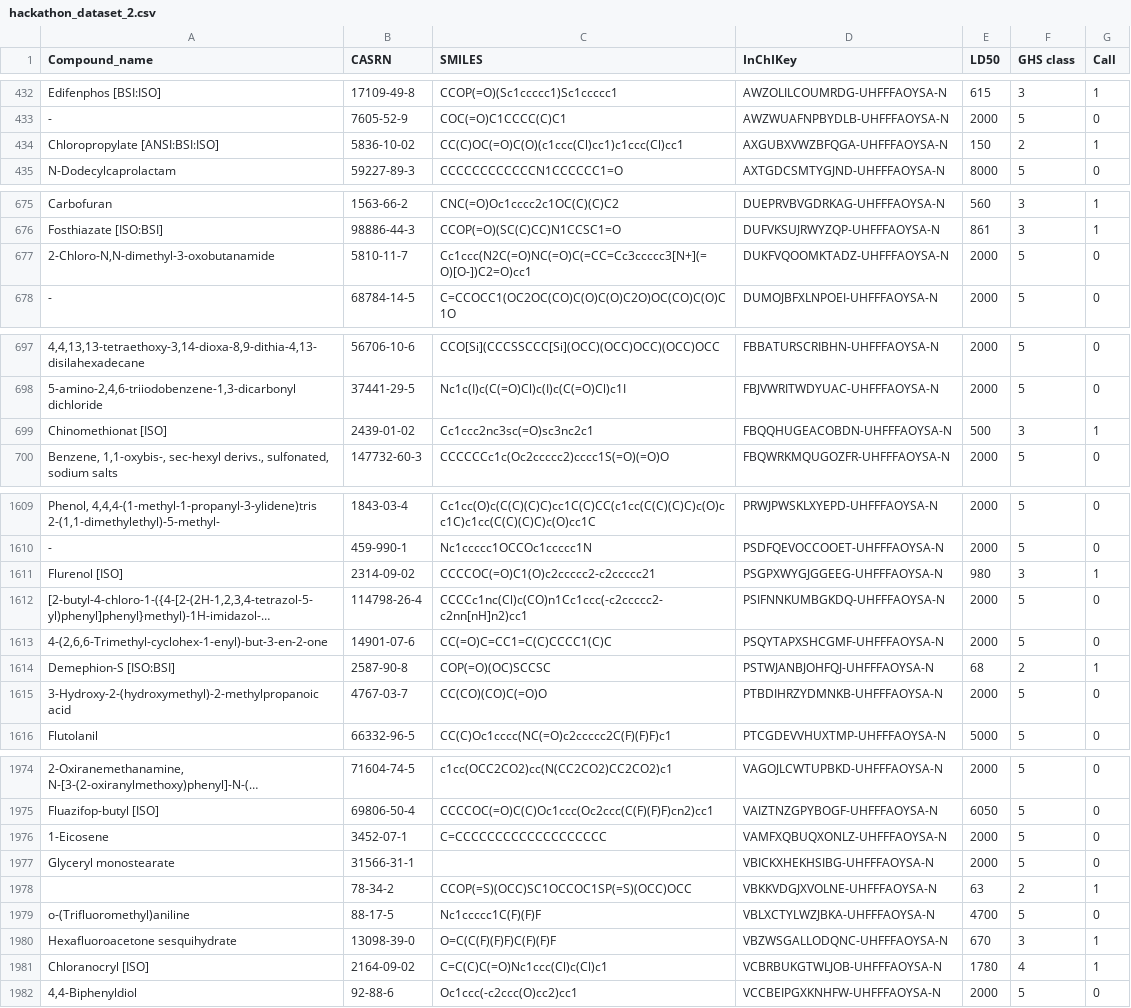
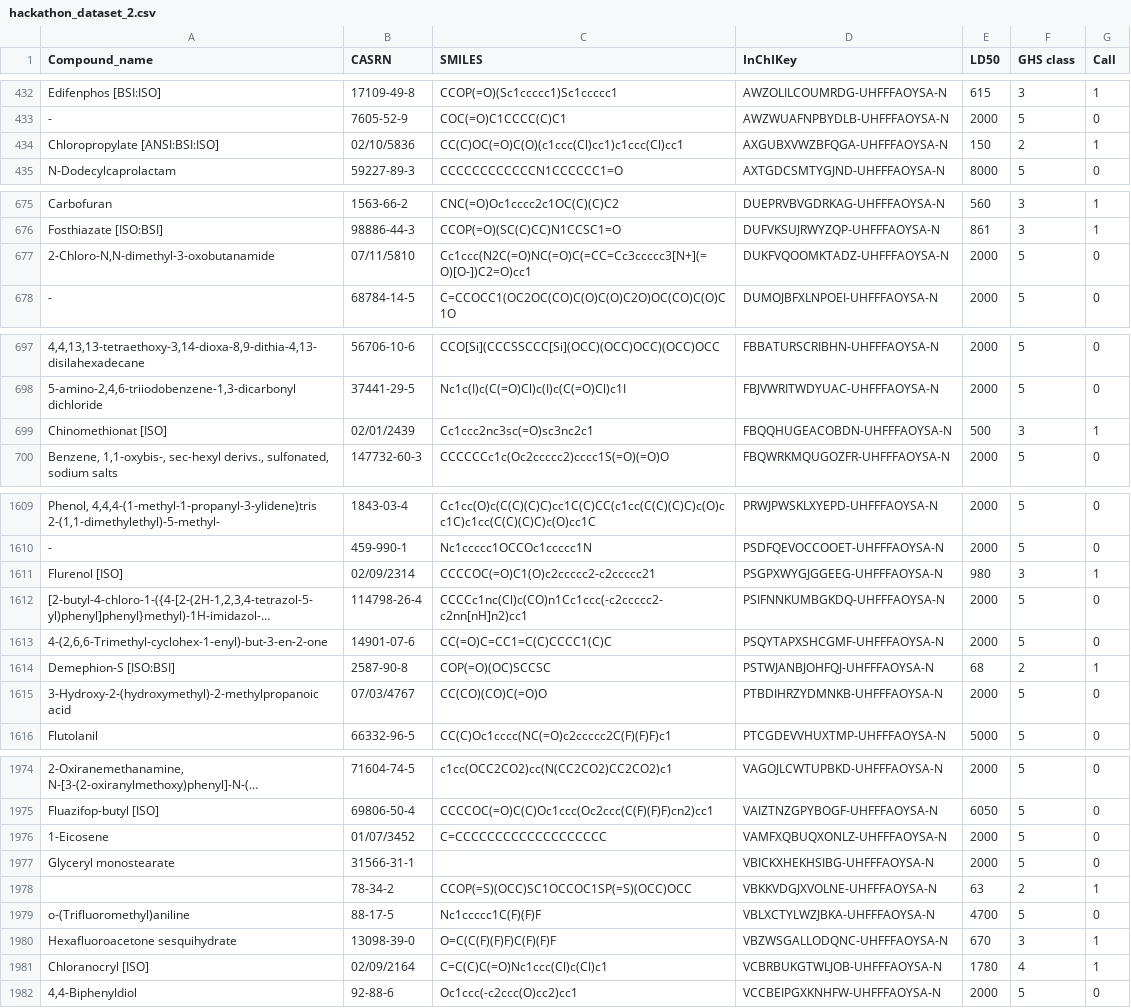
Before and after one commit to HMMarcon/GreenChemConf2024, a CSV file: hackathon_dataset_2.csv, drawn as a sheet; only a part is shown, gaps mark what is left out; long unchanged cells end in …; the diff covers the shown part only; the diff names each change by its address in the sheet, - before the commit and + after, or states it on an @@ line.

Commit message:
fix 1.5m error

```diff
--- a/hackathon_dataset_2.csv
+++ b/hackathon_dataset_2.csv
-B434 (CASRN): 5836-10-02
+B434 (CASRN): 02/10/5836
-B677 (CASRN): 5810-11-7
+B677 (CASRN): 07/11/5810
-B699 (CASRN): 2439-01-02
+B699 (CASRN): 02/01/2439
-B1611 (CASRN): 2314-09-02
+B1611 (CASRN): 02/09/2314
-B1615 (CASRN): 4767-03-7
+B1615 (CASRN): 07/03/4767
-B1976 (CASRN): 3452-07-1
+B1976 (CASRN): 01/07/3452
-B1981 (CASRN): 2164-09-02
+B1981 (CASRN): 02/09/2164
```
Also changed, not shown: 18 edited cells elsewhere in this file.
